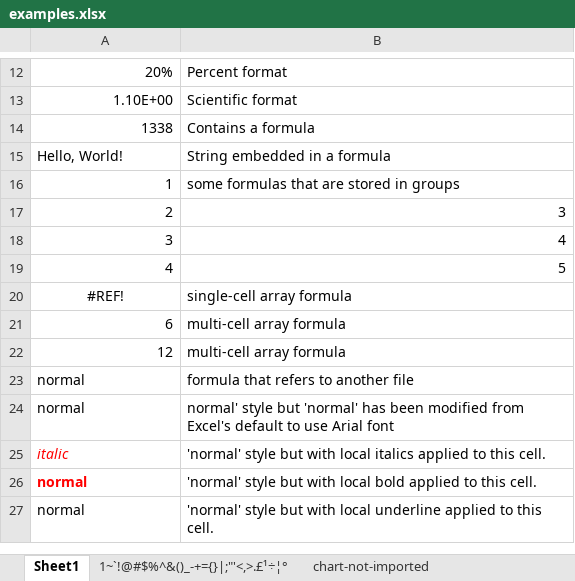
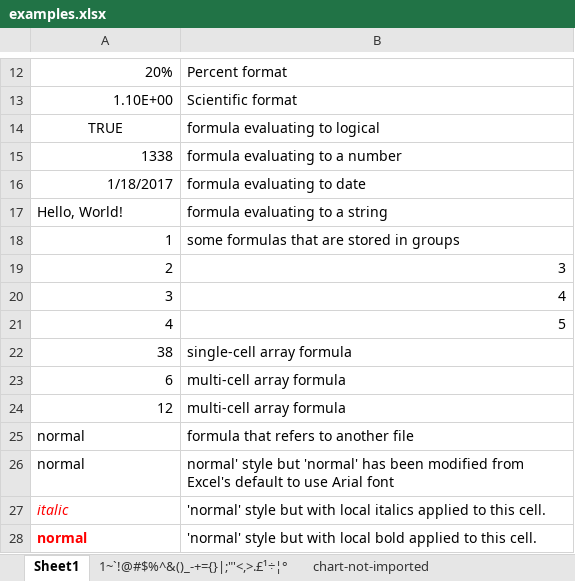
Before and after one commit to nacnudus/tidyxl, an Excel workbook: inst/extdata/examples.xlsx, sheet Sheet1, drawn as a sheet; only a part is shown, gaps mark what is left out; the shorter side is filled out with more unchanged rows; values as stored, in another font and other column widths than the file's, no borders; addresses are those after the commit; the diff names each change by its address in the sheet, - before the commit and + after, or states it on an @@ line.

```diff
--- a/inst/extdata/examples.xlsx (sheet Sheet1)
+++ b/inst/extdata/examples.xlsx (sheet Sheet1)
+row 14: TRUE | formula evaluating to logical
-B15: Contains a formula
+B15: formula evaluating to a number
+row 16: 1/18/2017 | formula evaluating to date
-B17: String embedded in a formula
+B17: formula evaluating to a string
-A22: #REF!
+A22: 38
-A22 alignment: center
+A22 alignment: right
```
Also changed, not shown: formulas that keep their value, charts or pictures, 6 other files.
